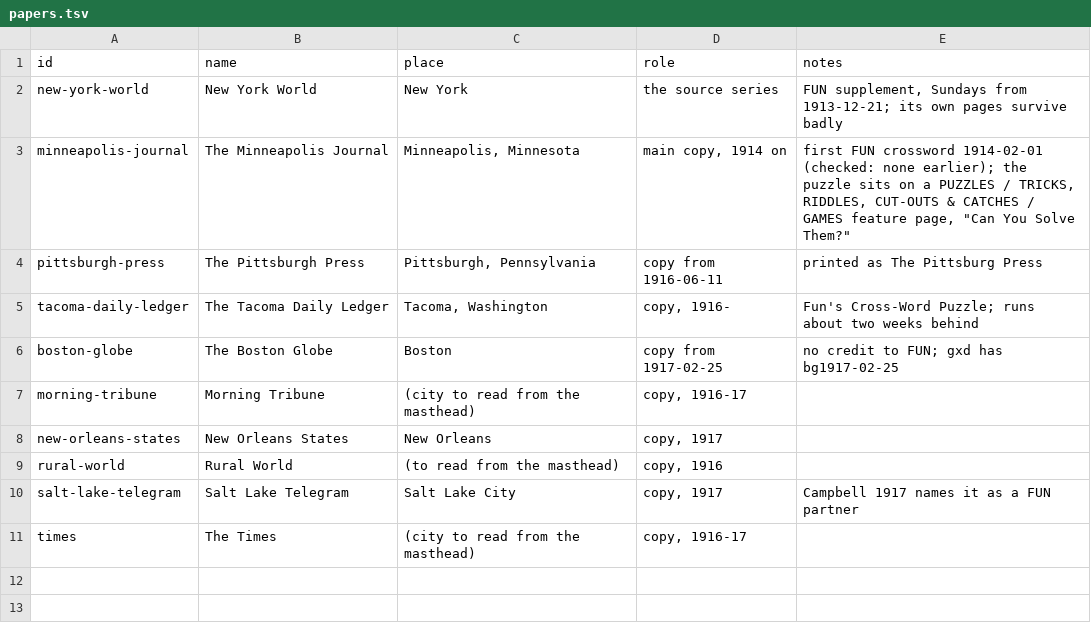
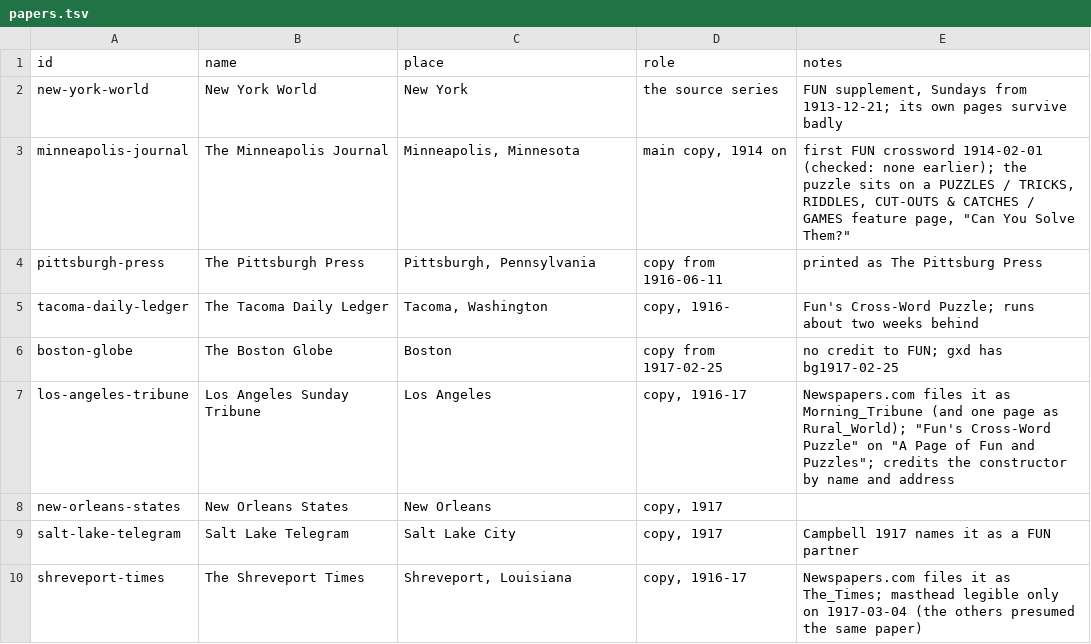
Before and after one commit to EveryPuzzleProject/newyorkworld, a TSV file: papers.tsv, drawn as a sheet.

```diff
--- a/papers.tsv
+++ b/papers.tsv
@@ -6,6 +6,5 @@ tacoma-daily-ledger	The Tacoma Daily Ledger	Tacoma, Washington	copy, 1916-	"Fun'
 boston-globe	The Boston Globe	Boston	copy from 1917-02-25	no credit to FUN; gxd has bg1917-02-25
-morning-tribune	Morning Tribune	(city to read from the masthead)	copy, 1916-17	
+los-angeles-tribune	Los Angeles Sunday Tribune	Los Angeles	copy, 1916-17	Newspapers.com files it as Morning_Tribune (and one page as Rural_World); "Fun's Cross-Word Puzzle" on "A Page of Fun and Puzzles"; credits the constructor by name and address
 new-orleans-states	New Orleans States	New Orleans	copy, 1917	
-rural-world	Rural World	(to read from the masthead)	copy, 1916	
 salt-lake-telegram	Salt Lake Telegram	Salt Lake City	copy, 1917	Campbell 1917 names it as a FUN partner
-times	The Times	(city to read from the masthead)	copy, 1916-17	
+shreveport-times	The Shreveport Times	Shreveport, Louisiana	copy, 1916-17	Newspapers.com files it as The_Times; masthead legible only on 1917-03-04 (the others presumed the same paper)
```
Also changed, not shown: 2 other files.
